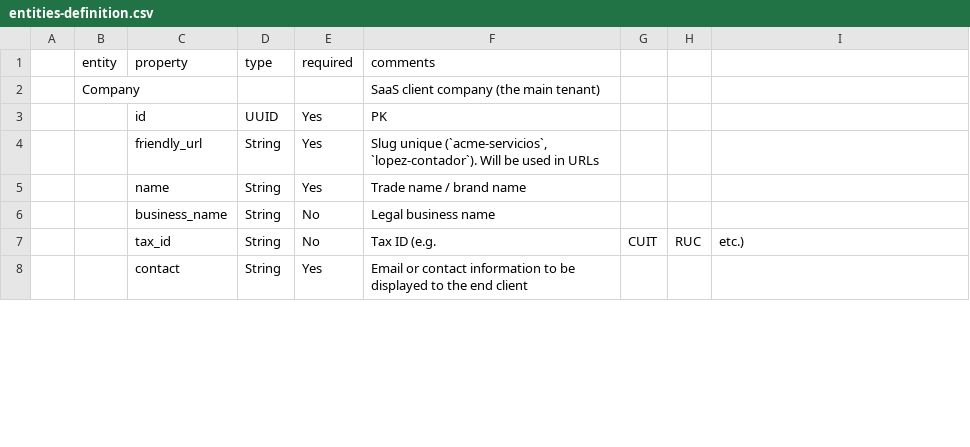
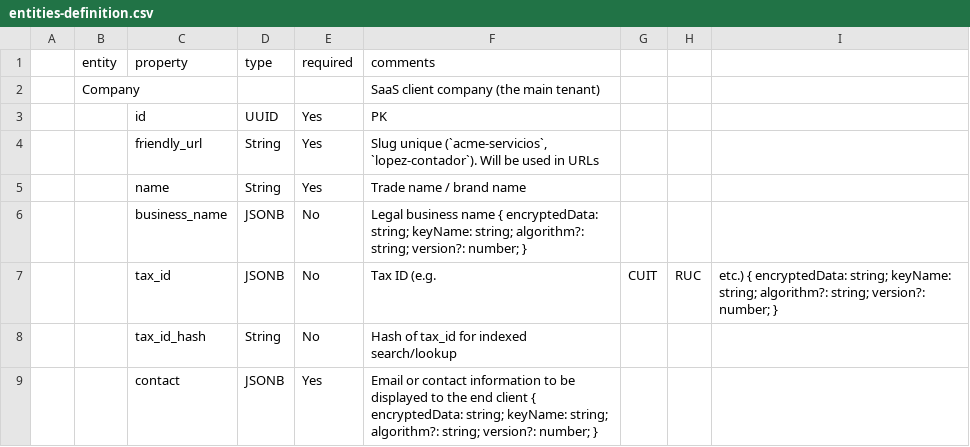
Before and after one commit to kazuyakuza/cobranza-app_entities, a CSV file: .agent/project-info/entities-definition.csv, drawn as a sheet; only a part is shown; the diff covers the shown part only.

```diff
--- a/.agent/project-info/entities-definition.csv
+++ b/.agent/project-info/entities-definition.csv
@@ -5,4 +5,5 @@
 ,,name,String,Yes,Trade name / brand name
-,,business_name,String,No,Legal business name
-,,tax_id,String,No,Tax ID (e.g., CUIT, RUC, etc.)
-,,contact,String,Yes,Email or contact information to be displayed to the end client
+,,business_name,JSONB,No,Legal business name { encryptedData: string; keyName: string; algorithm?: string; version?: number; }
+,,tax_id,JSONB,No,Tax ID (e.g., CUIT, RUC, etc.) { encryptedData: string; keyName: string; algorithm?: string; version?: number; }
+,,tax_id_hash,String,No,Hash of tax_id for indexed search/lookup
+,,contact,JSONB,Yes,Email or contact information to be displayed to the end client { encryptedData: string; keyName: string; algorithm?: string; version?: number; }
```
Also changed, not shown: 6 added rows, 2 removed rows and 30 edited cells elsewhere in this file.
